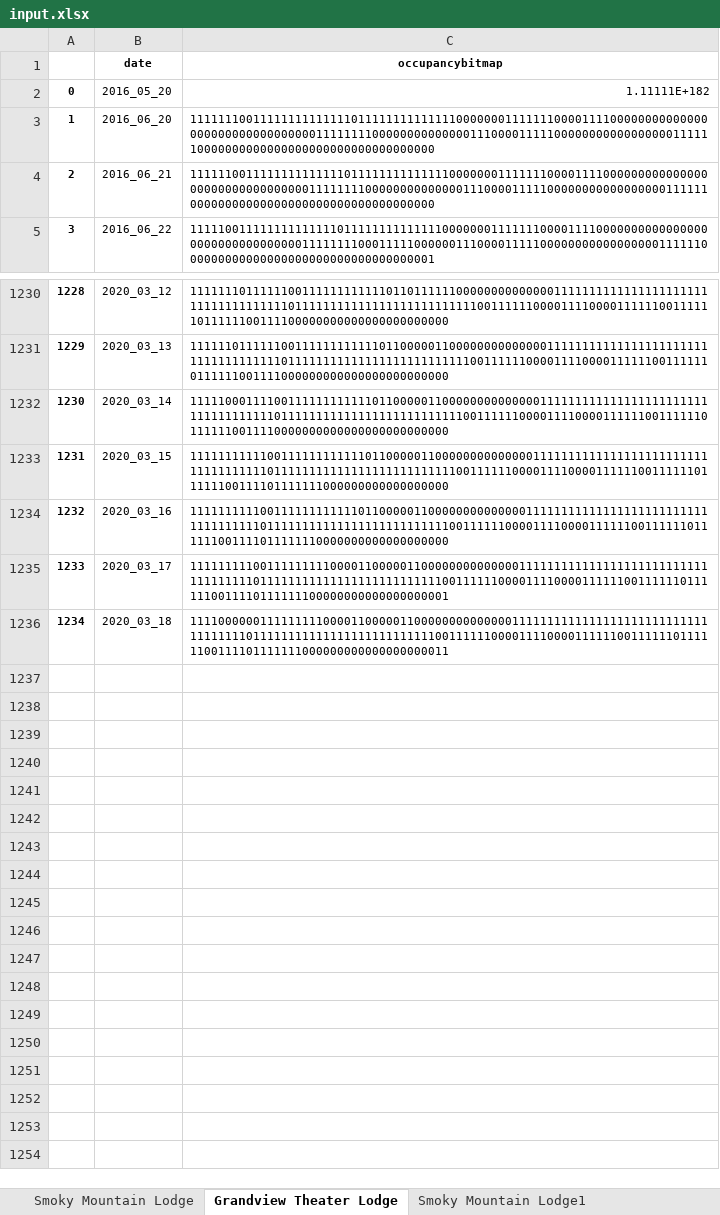
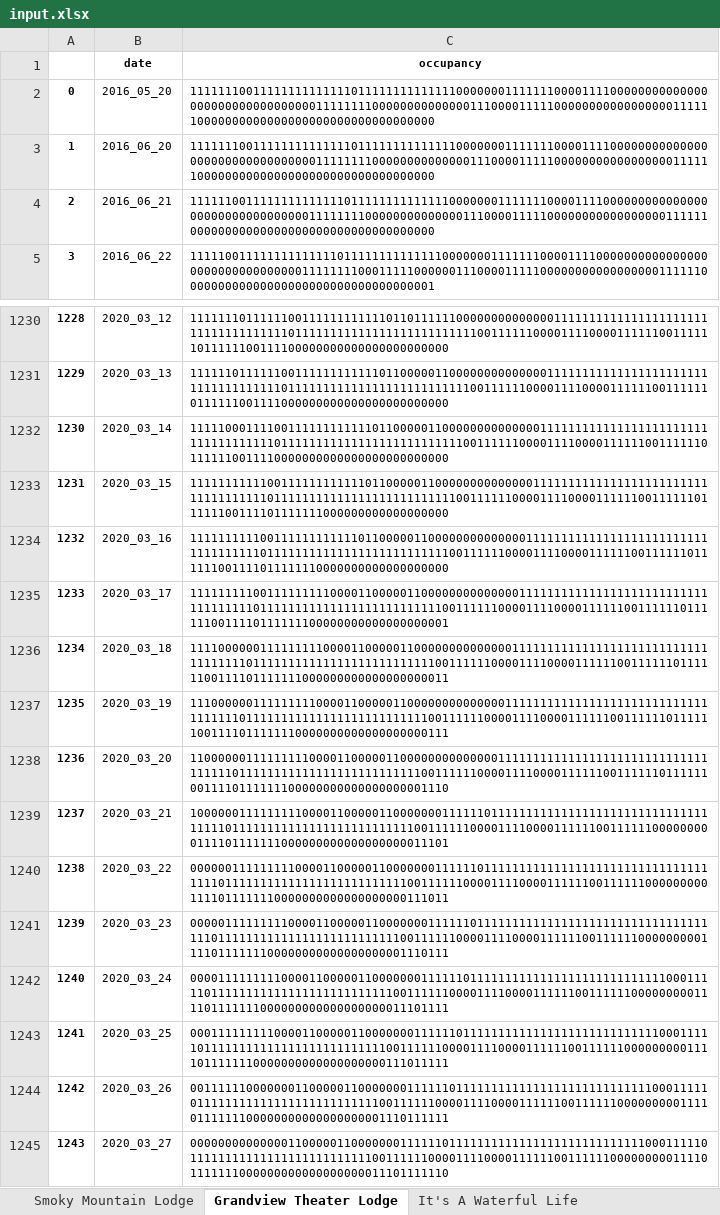
Before and after one commit to sauravghosal/cabin-prediction, an Excel workbook: input.xlsx, sheet Grandview Theater Lodge, drawn as a sheet; only a part is shown, gaps mark what is left out; values as stored, in another font and other column widths than the file's, no borders; the diff names each change by its address in the sheet, - before the commit and + after, or states it on an @@ line.

```diff
--- a/input.xlsx (sheet Grandview Theater Lodge)
+++ b/input.xlsx (sheet Grandview Theater Lodge)
-sheet tab: Smoky Mountain Lodge1
+sheet tab: It's A Waterful Life
-C1: occupancybitmap
+C1: occupancy
-C2 (occupancy): 1.11111E+182
+C2 (occupancy): 111111100111111111111110111111111111110000000111111100001111000000000000000000000000000000001111111100000000000000111000011111000000000000000001111110000000000000000000000000000000000
+row 1237: 1235 | 2020_03_19 | 11100000011111111100001100000110000000000000011111111111111111111111111111111111101111111111111111111111111100111111000011110000111111001111110111111001111011111110000000000000000000111
+row 1238: 1236 | 2020_03_20 | 11000000111111111000011000001100000000000000111111111111111111111111111111111111011111111111111111111111111001111110000111100001111110011111101111110011110111111100000000000000000001110
+row 1239: 1237 | 2020_03_21 | 10000001111111110000110000011000000011111101111111111111111111111111111111111110111111111111111111111111110011111100001111000011111100111111000000000111101111111000000000000000000011101
+row 1240: 1238 | 2020_03_22 | 00000011111111100001100000110000000111111011111111111111111111111111111111111101111111111111111111111111100111111000011110000111111001111110000000001111011111110000000000000000000111011
+row 1241: 1239 | 2020_03_23 | 00000111111111000011000001100000001111110111111111111111111111111111111111111011111111111111111111111111001111110000111100001111110011111100000000011110111111100000000000000000001110111
+row 1242: 1240 | 2020_03_24 | 00001111111110000110000011000000011111101111111111111111111111111111000111110111111111111111111111111110011111100001111000011111100111111000000000111101111111000000000000000000011101111
+row 1243: 1241 | 2020_03_25 | 00011111111100001100000110000000111111011111111111111111111111111110001111101111111111111111111111111100111111000011110000111111001111110000000001111011111110000000000000000000111011111
+row 1244: 1242 | 2020_03_26 | 00111111000000011000001100000001111110111111111111111111111111111100011111011111111111111111111111111001111110000111100001111110011111100000000011110111111100000000000000000001110111111
+row 1245: 1243 | 2020_03_27 | 00000000000000110000011000000011111101111111111111111111111111111000111110111111111111111111111111110011111100001111000011111100111111000000000111101111111000000000000000000011101111110
```
Also changed, not shown: sheet It's A Waterful Life, sheet Smoky Mountain Lodge, other sheet tabs, input2.xlsx, 1 other file.
